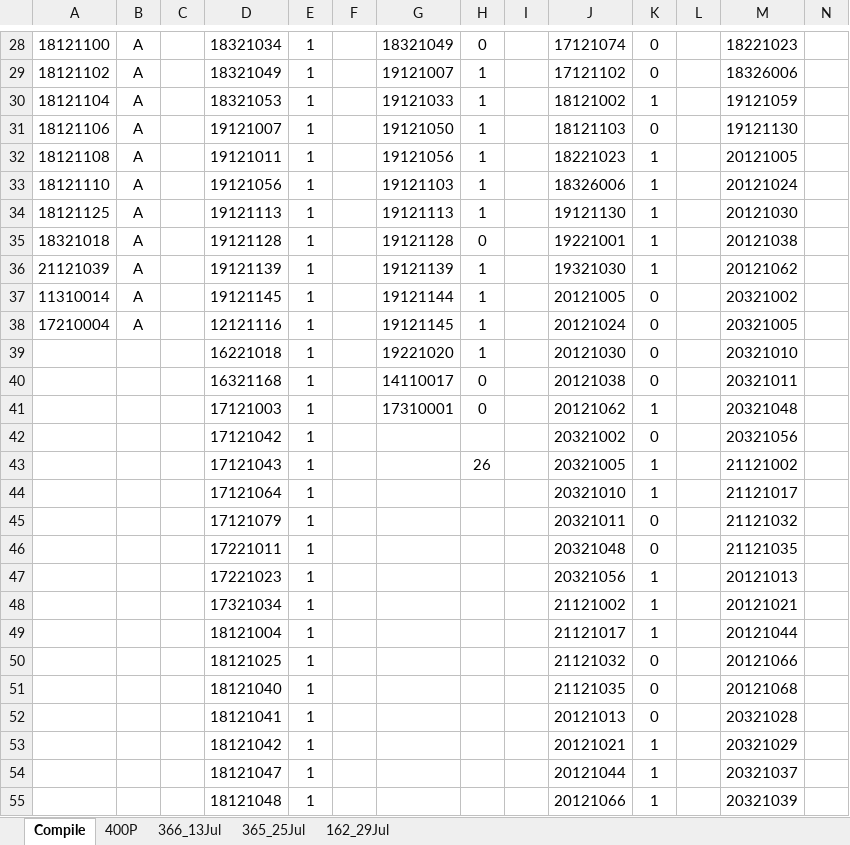
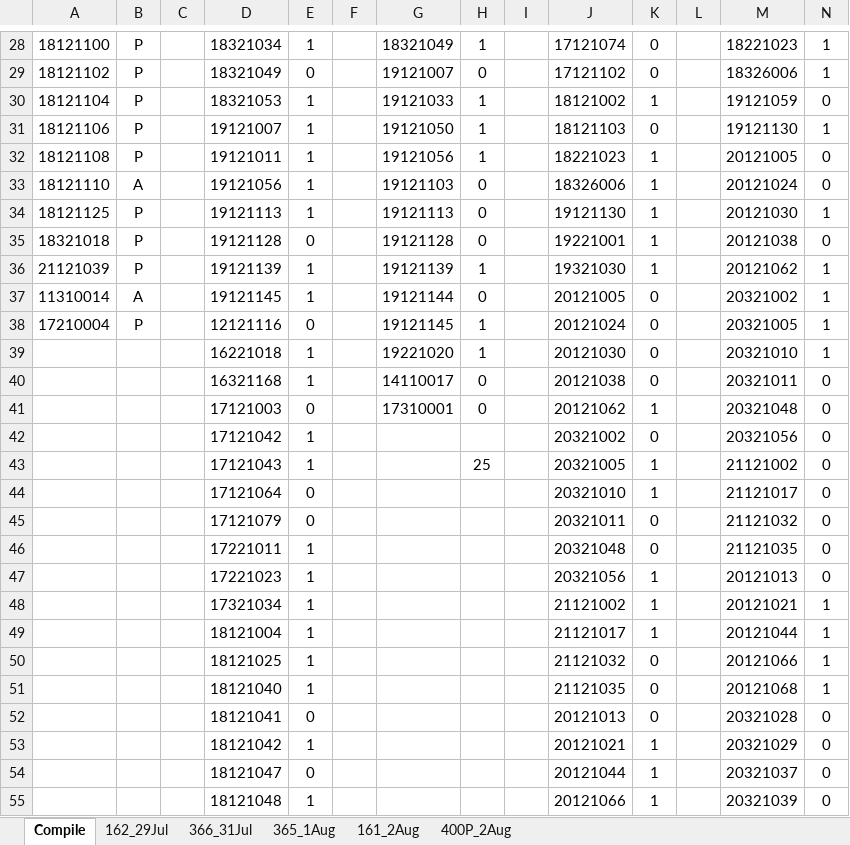
Before and after one commit to hasan-rakibul/meet-attendance, an Excel workbook: All_Attendance_Summer21.xlsx, sheet Compile, drawn as a sheet; only a part is shown, gaps mark what is left out; values as stored, in another font and other column widths than the file's, no borders; the diff covers the shown part only; the diff names each change by its address in the sheet, - before the commit and + after, or states it on an @@ line.

```diff
--- a/All_Attendance_Summer21.xlsx (sheet Compile)
+++ b/All_Attendance_Summer21.xlsx (sheet Compile)
-sheet tab: 366_13Jul
+sheet tab: 366_31Jul
-sheet tab: 365_25Jul
+sheet tab: 365_1Aug
-sheet tab: 400P
+sheet tab: 161_2Aug
+sheet tab: 400P_2Aug
@@ sheet tab order changed: Compile | 162_29Jul | 366_31Jul | 365_1Aug | 161_2Aug | 400P_2Aug @@
-B28:B32: A
+B28:B32: P
-H28: 0
+H28: 1
-N28:N29: (empty)
+N28:N29: 1
-E29: 1
+E29: 0
-H29: 1
+H29: 0
-N30: (empty)
+N30: 0
-N31: (empty)
+N31: 1
-N32:N33: (empty)
+N32:N33: 0
-H33:H34: 1
+H33:H34: 0
-B34:B36: A
+B34:B36: P
-N34: (empty)
+N34: 1
-E35: 1
+E35: 0
-N35: (empty)
+N35: 0
-N36:N39: (empty)
+N36:N39: 1
-H37: 1
+H37: 0
-B38: A
+B38: P
-E38: 1
+E38: 0
-N40:N47: (empty)
+N40:N47: 0
-E41: 1
+E41: 0
-H43: 26
+H43: 25
-E44:E45: 1
+E44:E45: 0
-N48:N51: (empty)
+N48:N51: 1
-E52: 1
+E52: 0
-N52:N55: (empty)
+N52:N55: 0
-E54: 1
+E54: 0
```
Also changed, not shown: 110 edited cells elsewhere in this sheet, sheet 366_31Jul, sheet 365_1Aug, formulas that keep their value.
